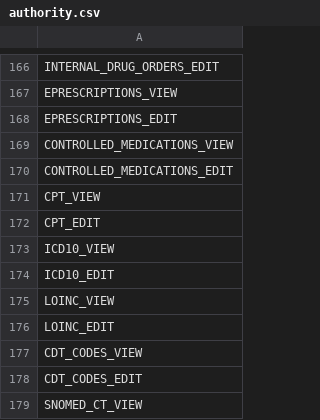
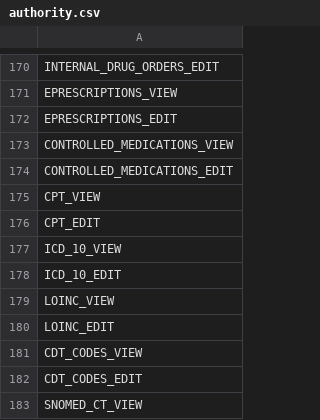
Before and after one commit to dazzle-tech/dazzle-asklepios-gateway, a CSV file: src/main/resources/config/liquibase/data/authority.csv, drawn as a sheet; only a part is shown, gaps mark what is left out; the diff covers the shown part only.

```diff
--- a/src/main/resources/config/liquibase/data/authority.csv
+++ b/src/main/resources/config/liquibase/data/authority.csv
@@ -172,4 +176,4 @@ CPT_VIEW
 CPT_EDIT
-ICD10_VIEW
-ICD10_EDIT
+ICD_10_VIEW
+ICD_10_EDIT
 LOINC_VIEW
```
Also changed, not shown: 4 added rows and 14 edited cells elsewhere in this file, src/main/resources/config/liquibase/data/auth-screen.csv.
